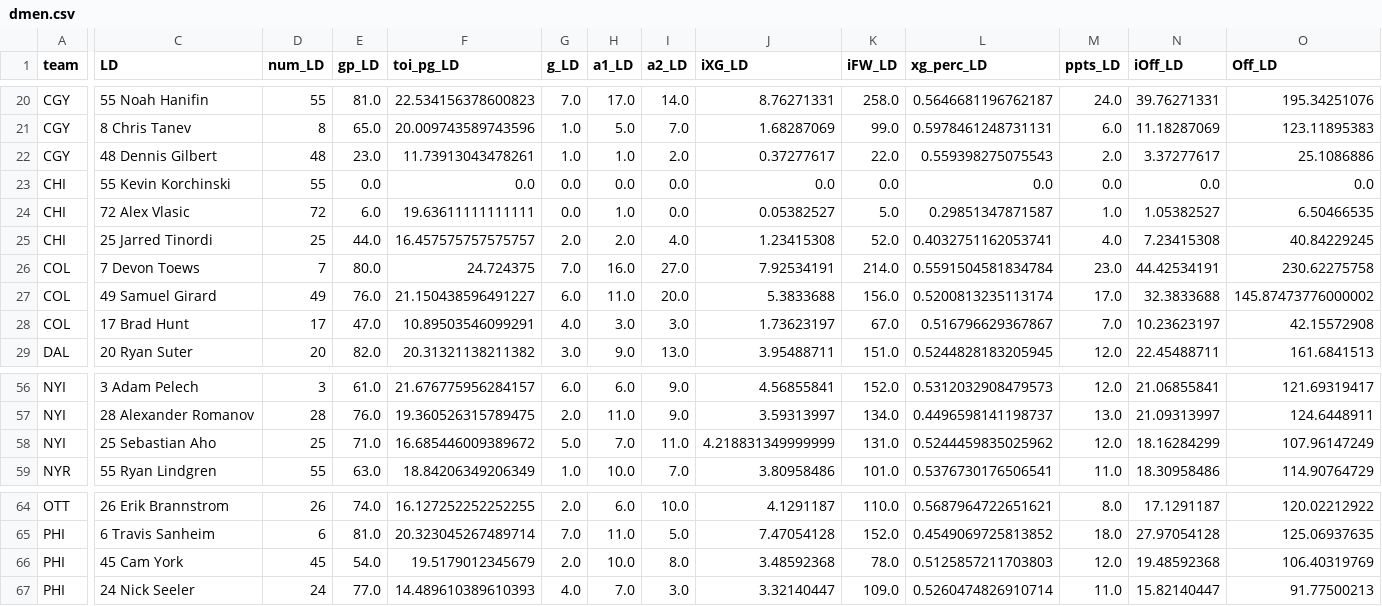
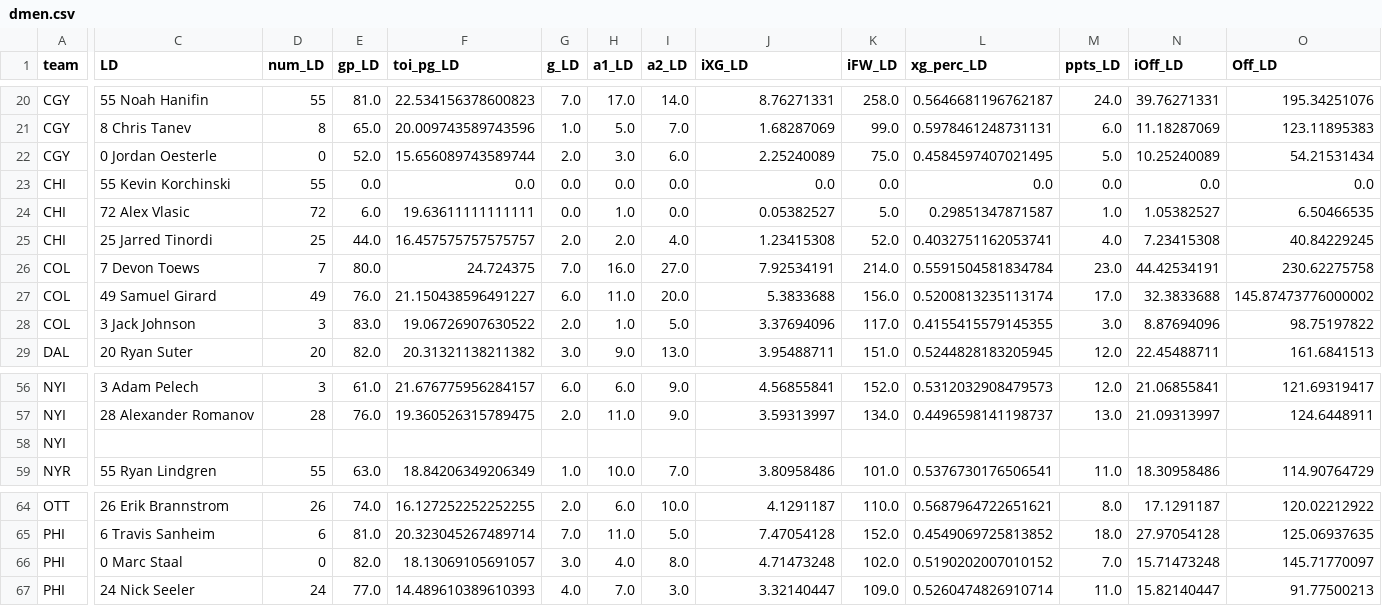
Before and after one commit to cassario/matchupData, a CSV file: dmen.csv, drawn as a sheet; only a part is shown, gaps mark what is left out; removed rows and columns are numbered as before the commit, all else as after; rows hold the shown columns only; the diff covers the shown part only; the diff names each change by its address in the sheet, - before the commit and + after, or states it on an @@ line.

```diff
--- a/dmen.csv
+++ b/dmen.csv
-C22 (LD): 48 Dennis Gilbert
+C22 (LD): 0 Jordan Oesterle
-D22 (num_LD): 48
+D22 (num_LD): 0
-E22 (gp_LD): 23.0
+E22 (gp_LD): 52.0
-F22 (toi_pg_LD): 11.73913043478261
+F22 (toi_pg_LD): 15.656089743589744
-G22 (g_LD): 1.0
+G22 (g_LD): 2.0
-H22 (a1_LD): 1.0
+H22 (a1_LD): 3.0
-I22 (a2_LD): 2.0
+I22 (a2_LD): 6.0
-J22 (iXG_LD): 0.37277617
+J22 (iXG_LD): 2.25240089
-K22 (iFW_LD): 22.0
+K22 (iFW_LD): 75.0
-L22 (xg_perc_LD): 0.559398275075543
+L22 (xg_perc_LD): 0.4584597407021495
-M22 (ppts_LD): 2.0
+M22 (ppts_LD): 5.0
-N22 (iOff_LD): 3.37277617
+N22 (iOff_LD): 10.25240089
-O22 (Off_LD): 25.1086886
+O22 (Off_LD): 54.21531434
-C28 (LD): 17 Brad Hunt
+C28 (LD): 3 Jack Johnson
-D28 (num_LD): 17
+D28 (num_LD): 3
-E28 (gp_LD): 47.0
+E28 (gp_LD): 83.0
-F28 (toi_pg_LD): 10.89503546099291
+F28 (toi_pg_LD): 19.06726907630522
-G28 (g_LD): 4.0
+G28 (g_LD): 2.0
-H28 (a1_LD): 3.0
+H28 (a1_LD): 1.0
-I28 (a2_LD): 3.0
+I28 (a2_LD): 5.0
-J28 (iXG_LD): 1.73623197
+J28 (iXG_LD): 3.37694096
-K28 (iFW_LD): 67.0
+K28 (iFW_LD): 117.0
-L28 (xg_perc_LD): 0.516796629367867
+L28 (xg_perc_LD): 0.4155415579145355
-M28 (ppts_LD): 7.0
+M28 (ppts_LD): 3.0
-N28 (iOff_LD): 10.23623197
+N28 (iOff_LD): 8.87694096
-O28 (Off_LD): 42.15572908
+O28 (Off_LD): 98.75197822
-C58 (LD): 25 Sebastian Aho
+C58 (LD): (empty)
-D58 (num_LD): 25
+D58 (num_LD): (empty)
-E58 (gp_LD): 71.0
+E58 (gp_LD): (empty)
-F58 (toi_pg_LD): 16.685446009389672
+F58 (toi_pg_LD): (empty)
-G58 (g_LD): 5.0
+G58 (g_LD): (empty)
-H58 (a1_LD): 7.0
+H58 (a1_LD): (empty)
-I58 (a2_LD): 11.0
+I58 (a2_LD): (empty)
-J58 (iXG_LD): 4.218831349999999
+J58 (iXG_LD): (empty)
-K58 (iFW_LD): 131.0
+K58 (iFW_LD): (empty)
-L58 (xg_perc_LD): 0.5244459835025962
+L58 (xg_perc_LD): (empty)
-M58 (ppts_LD): 12.0
+M58 (ppts_LD): (empty)
-N58 (iOff_LD): 18.16284299
+N58 (iOff_LD): (empty)
-O58 (Off_LD): 107.96147249
+O58 (Off_LD): (empty)
-row 66: PHI | 45 Cam York | 45 | 54.0 | 19.5179012345679 | 2.0 | 10.0 | 8.0 | 3.48592368 | 78.0 | 0.5125857211703803 | 12.0 | 19.48592368 | 106.40319769
+row 66: PHI | 0 Marc Staal | 0 | 82.0 | 18.13069105691057 | 3.0 | 4.0 | 8.0 | 4.71473248 | 102.0 | 0.5190202007010152 | 7.0 | 15.71473248 | 145.71770097
```
Also changed, not shown: 6 edited cells elsewhere in this file, current_contracts.csv, df.csv, 7 other files.
